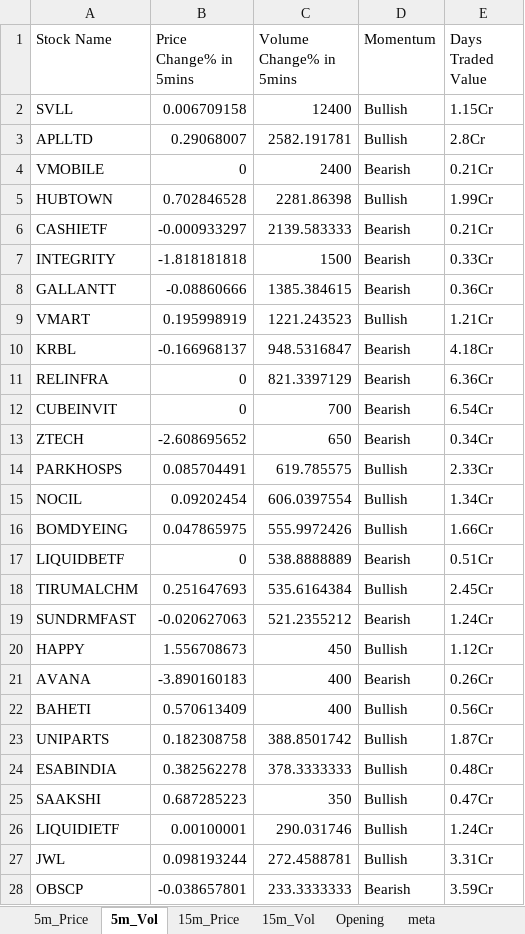
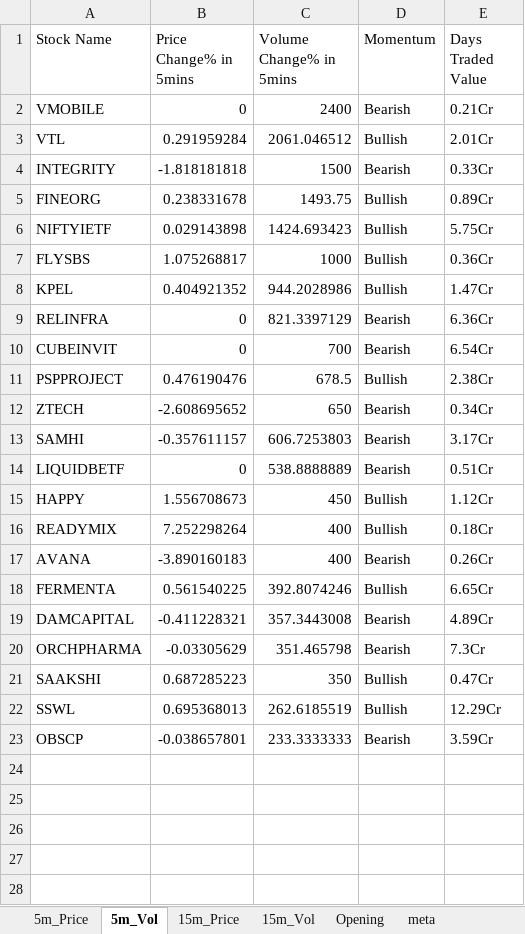
Before and after one commit to srbsharma92/priceAction2, an Excel workbook: data/live_data.xlsx, sheet 5m_Vol, drawn as a sheet; values as stored, in another font and other column widths than the file's, no borders; removed rows and columns are numbered as before the commit, all else as after; the diff names each change by its address in the sheet, - before the commit and + after, or states it on an @@ line.

```diff
--- a/data/live_data.xlsx (sheet 5m_Vol)
+++ b/data/live_data.xlsx (sheet 5m_Vol)
-row 2: SVLL | 0.006709158 | 12400 | Bullish | 1.15Cr
-row 3: APLLTD | 0.29068007 | 2582.191781 | Bullish | 2.8Cr
-row 5: HUBTOWN | 0.702846528 | 2281.86398 | Bullish | 1.99Cr
-row 6: CASHIETF | -0.000933297 | 2139.583333 | Bearish | 0.21Cr
+row 3: VTL | 0.291959284 | 2061.046512 | Bullish | 2.01Cr
-row 8: GALLANTT | -0.08860666 | 1385.384615 | Bearish | 0.36Cr
-row 9: VMART | 0.195998919 | 1221.243523 | Bullish | 1.21Cr
-row 10: KRBL | -0.166968137 | 948.5316847 | Bearish | 4.18Cr
+row 5: FINEORG | 0.238331678 | 1493.75 | Bullish | 0.89Cr
+row 6: NIFTYIETF | 0.029143898 | 1424.693423 | Bullish | 5.75Cr
+row 7: FLYSBS | 1.075268817 | 1000 | Bullish | 0.36Cr
+row 8: KPEL | 0.404921352 | 944.2028986 | Bullish | 1.47Cr
+row 11: PSPPROJECT | 0.476190476 | 678.5 | Bullish | 2.38Cr
-row 14: PARKHOSPS | 0.085704491 | 619.785575 | Bullish | 2.33Cr
-row 15: NOCIL | 0.09202454 | 606.0397554 | Bullish | 1.34Cr
-row 16: BOMDYEING | 0.047865975 | 555.9972426 | Bullish | 1.66Cr
+row 13: SAMHI | -0.357611157 | 606.7253803 | Bearish | 3.17Cr
-row 18: TIRUMALCHM | 0.251647693 | 535.6164384 | Bullish | 2.45Cr
-row 19: SUNDRMFAST | -0.020627063 | 521.2355212 | Bearish | 1.24Cr
+row 16: READYMIX | 7.252298264 | 400 | Bullish | 0.18Cr
-row 22: BAHETI | 0.570613409 | 400 | Bullish | 0.56Cr
-row 23: UNIPARTS | 0.182308758 | 388.8501742 | Bullish | 1.87Cr
-row 24: ESABINDIA | 0.382562278 | 378.3333333 | Bullish | 0.48Cr
+row 18: FERMENTA | 0.561540225 | 392.8074246 | Bullish | 6.65Cr
+row 19: DAMCAPITAL | -0.411228321 | 357.3443008 | Bearish | 4.89Cr
+row 20: ORCHPHARMA | -0.03305629 | 351.465798 | Bearish | 7.3Cr
-row 26: LIQUIDIETF | 0.00100001 | 290.031746 | Bullish | 1.24Cr
-row 27: JWL | 0.098193244 | 272.4588781 | Bullish | 3.31Cr
+row 22: SSWL | 0.695368013 | 262.6185519 | Bullish | 12.29Cr
```
Also changed, not shown: sheet 15m_Vol, sheet 15m_Price, sheet 5m_Price, sheet Opening, sheet meta.
